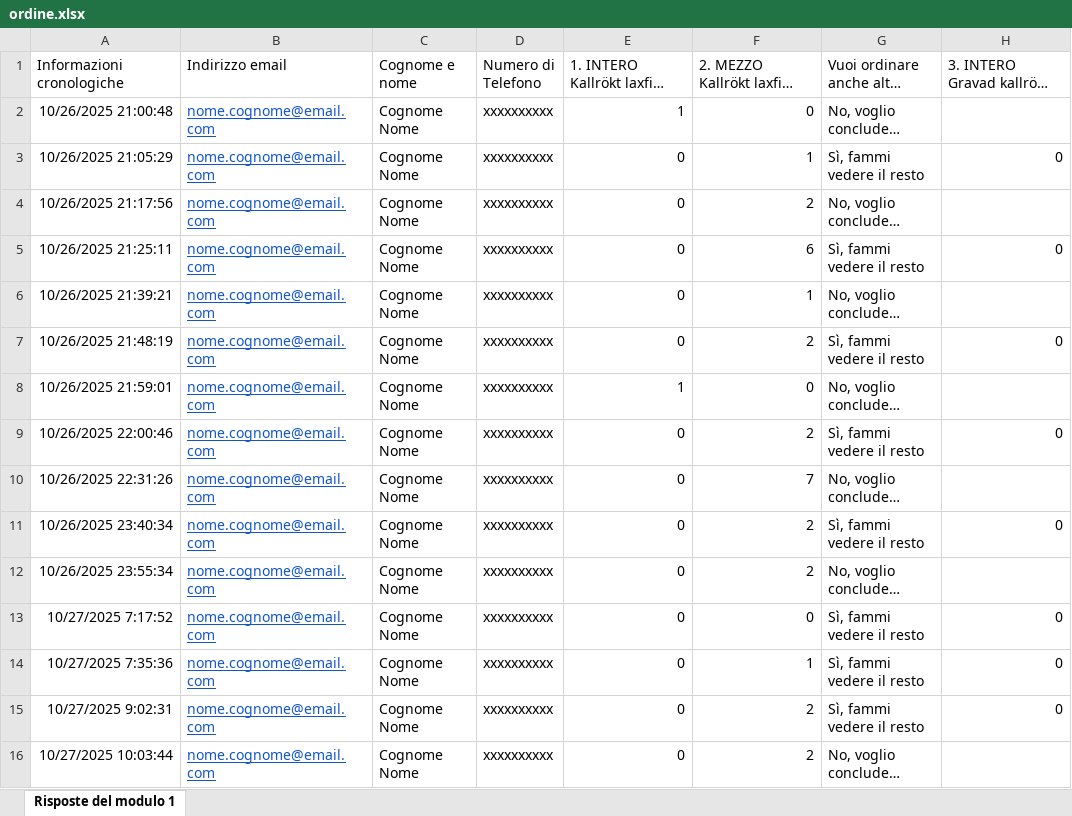
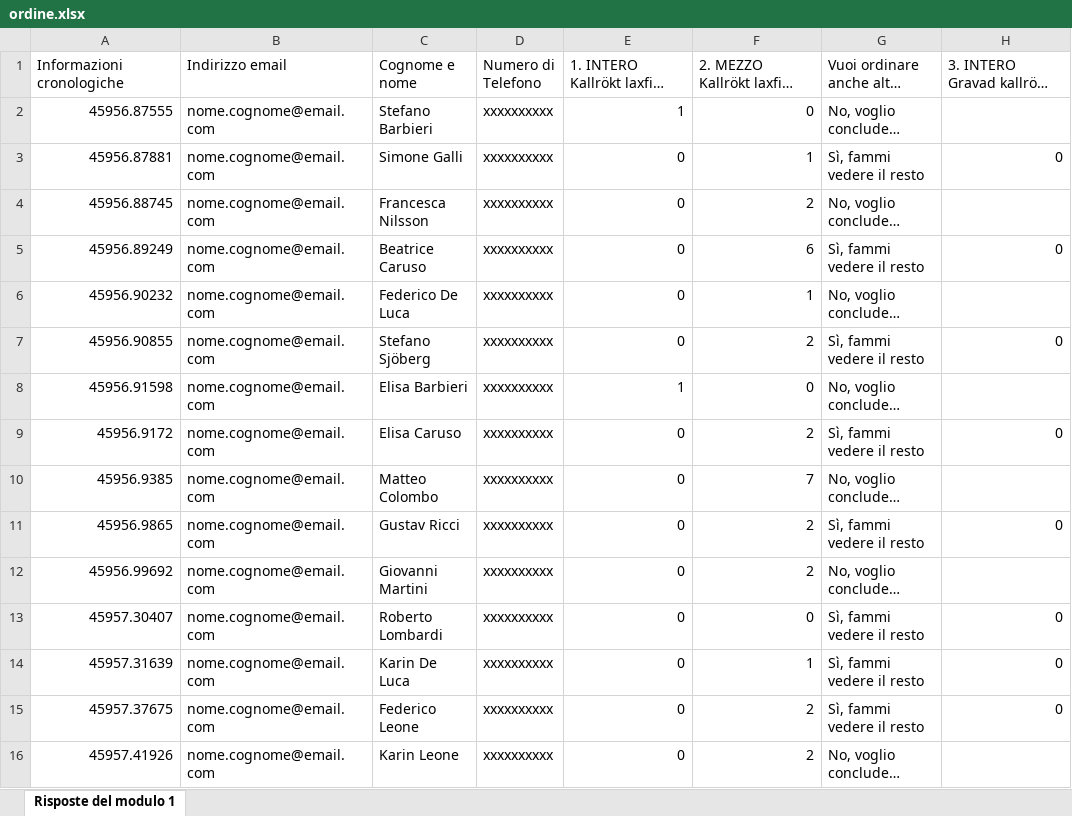
Before and after one commit to EmmaZanoli/lax, an Excel workbook: ordine.xlsx, sheet Risposte del modulo 1, drawn as a sheet; only a part is shown; long unchanged cells end in …; values as stored, in another font and other column widths than the file's, no borders; table styles not drawn; the diff covers the shown part only; the diff names each change by its address in the sheet, - before the commit and + after, or states it on an @@ line.

```diff
--- a/ordine.xlsx (sheet Risposte del modulo 1)
+++ b/ordine.xlsx (sheet Risposte del modulo 1)
-A2 (Informazioni cronologiche): 10/26/2025 21:00:48
+A2 (Informazioni cronologiche): 45956.87555
@@ B2:B16 underline: on → off, text colour: #1155CC → black @@
-C2 (Cognome e nome): Cognome Nome
+C2 (Cognome e nome): Stefano Barbieri
-A3 (Informazioni cronologiche): 10/26/2025 21:05:29
+A3 (Informazioni cronologiche): 45956.87881
-C3 (Cognome e nome): Cognome Nome
+C3 (Cognome e nome): Simone Galli
-A4 (Informazioni cronologiche): 10/26/2025 21:17:56
+A4 (Informazioni cronologiche): 45956.88745
-C4 (Cognome e nome): Cognome Nome
+C4 (Cognome e nome): Francesca Nilsson
-A5 (Informazioni cronologiche): 10/26/2025 21:25:11
+A5 (Informazioni cronologiche): 45956.89249
-C5 (Cognome e nome): Cognome Nome
+C5 (Cognome e nome): Beatrice Caruso
-A6 (Informazioni cronologiche): 10/26/2025 21:39:21
+A6 (Informazioni cronologiche): 45956.90232
-C6 (Cognome e nome): Cognome Nome
+C6 (Cognome e nome): Federico De Luca
-A7 (Informazioni cronologiche): 10/26/2025 21:48:19
+A7 (Informazioni cronologiche): 45956.90855
-C7 (Cognome e nome): Cognome Nome
+C7 (Cognome e nome): Stefano Sjöberg
-A8 (Informazioni cronologiche): 10/26/2025 21:59:01
+A8 (Informazioni cronologiche): 45956.91598
-C8 (Cognome e nome): Cognome Nome
+C8 (Cognome e nome): Elisa Barbieri
-A9 (Informazioni cronologiche): 10/26/2025 22:00:46
+A9 (Informazioni cronologiche): 45956.9172
-C9 (Cognome e nome): Cognome Nome
+C9 (Cognome e nome): Elisa Caruso
-A10 (Informazioni cronologiche): 10/26/2025 22:31:26
+A10 (Informazioni cronologiche): 45956.9385
-C10 (Cognome e nome): Cognome Nome
+C10 (Cognome e nome): Matteo Colombo
-A11 (Informazioni cronologiche): 10/26/2025 23:40:34
+A11 (Informazioni cronologiche): 45956.9865
-C11 (Cognome e nome): Cognome Nome
+C11 (Cognome e nome): Gustav Ricci
-A12 (Informazioni cronologiche): 10/26/2025 23:55:34
+A12 (Informazioni cronologiche): 45956.99692
-C12 (Cognome e nome): Cognome Nome
+C12 (Cognome e nome): Giovanni Martini
-A13 (Informazioni cronologiche): 10/27/2025 7:17:52
+A13 (Informazioni cronologiche): 45957.30407
-C13 (Cognome e nome): Cognome Nome
+C13 (Cognome e nome): Roberto Lombardi
-A14 (Informazioni cronologiche): 10/27/2025 7:35:36
+A14 (Informazioni cronologiche): 45957.31639
-C14 (Cognome e nome): Cognome Nome
+C14 (Cognome e nome): Karin De Luca
-A15 (Informazioni cronologiche): 10/27/2025 9:02:31
+A15 (Informazioni cronologiche): 45957.37675
-C15 (Cognome e nome): Cognome Nome
+C15 (Cognome e nome): Federico Leone
-A16 (Informazioni cronologiche): 10/27/2025 10:03:44
+A16 (Informazioni cronologiche): 45957.41926
-C16 (Cognome e nome): Cognome Nome
+C16 (Cognome e nome): Karin Leone
```
Also changed, not shown: 164 edited cells and cell formats elsewhere in this sheet, 1 other file.
